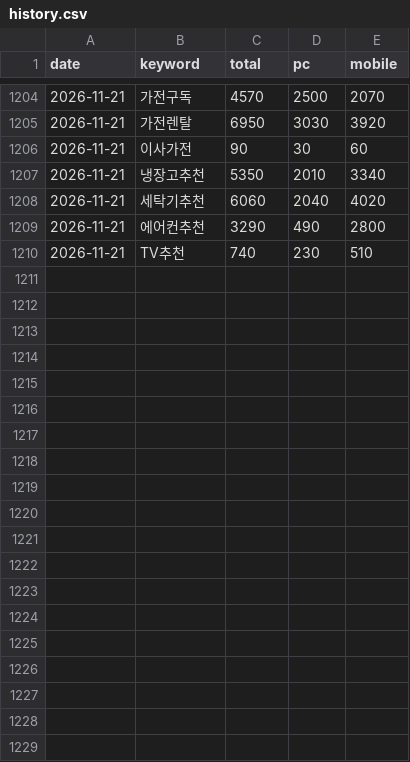
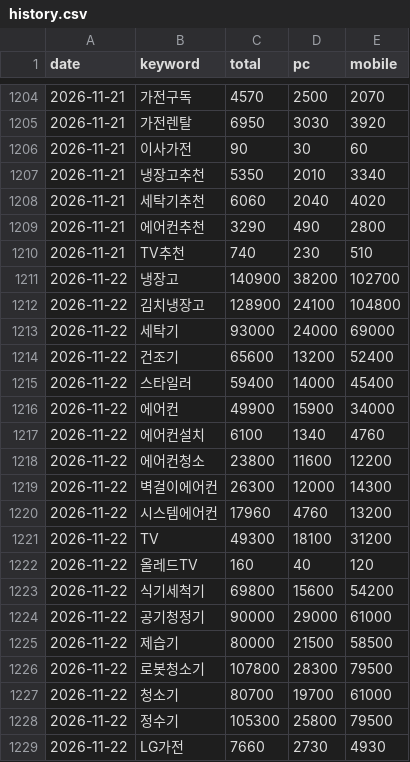
Before and after one commit to yeodajeju/lgbestshop-ildo, a CSV file: data/keywords/history.csv, drawn as a sheet; only a part is shown, gaps mark what is left out; the diff covers the shown part only.

```diff
--- a/data/keywords/history.csv
+++ b/data/keywords/history.csv
@@ -1210 +1210,20 @@
 2026-11-21,TV추천,740,230,510
+2026-11-22,냉장고,140900,38200,102700
+2026-11-22,김치냉장고,128900,24100,104800
+2026-11-22,세탁기,93000,24000,69000
+2026-11-22,건조기,65600,13200,52400
+2026-11-22,스타일러,59400,14000,45400
+2026-11-22,에어컨,49900,15900,34000
+2026-11-22,에어컨설치,6100,1340,4760
+2026-11-22,에어컨청소,23800,11600,12200
+2026-11-22,벽걸이에어컨,26300,12000,14300
+2026-11-22,시스템에어컨,17960,4760,13200
+2026-11-22,TV,49300,18100,31200
+2026-11-22,올레드TV,160,40,120
+2026-11-22,식기세척기,69800,15600,54200
+2026-11-22,공기청정기,90000,29000,61000
+2026-11-22,제습기,80000,21500,58500
+2026-11-22,로봇청소기,107800,28300,79500
+2026-11-22,청소기,80700,19700,61000
+2026-11-22,정수기,105300,25800,79500
+2026-11-22,LG가전,7660,2730,4930
```
Also changed, not shown: 12 added rows elsewhere in this file, 1 other file.
